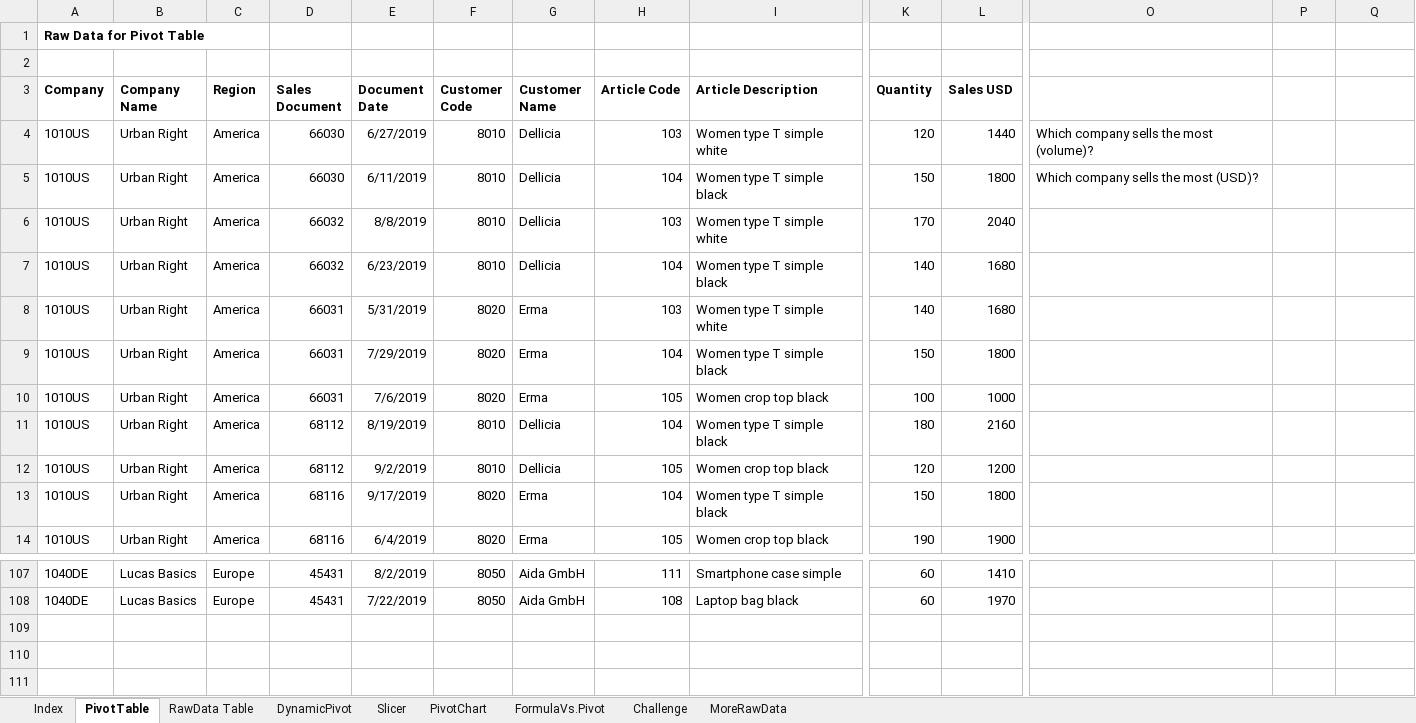
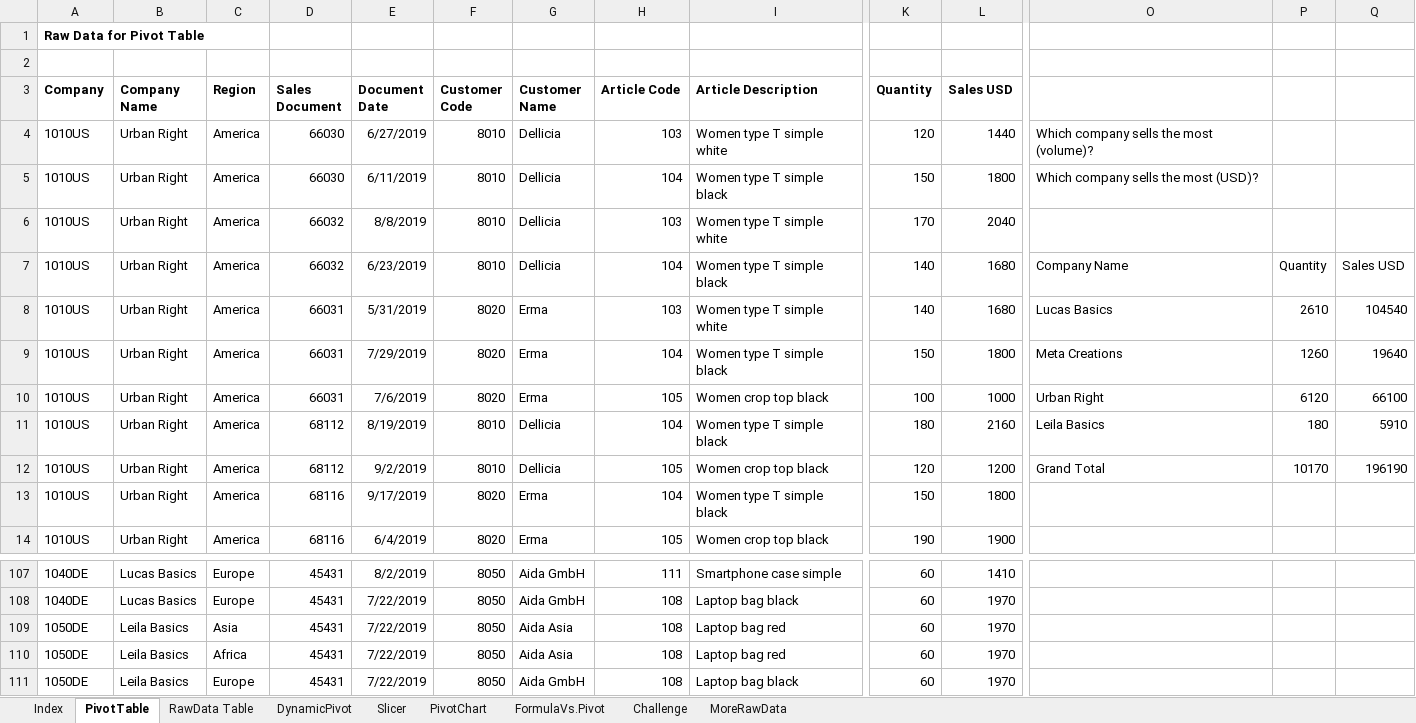
Before and after one commit to sc-grads/Rivashan_Govender, an Excel workbook: Udemy Course Content/Excel Essentials for the Real World (Complete Excel Course)/S12_Excel_PivotTables_START.xlsx, sheet PivotTable, drawn as a sheet; only a part is shown, gaps mark what is left out; values as stored, in another font and other column widths than the file's, no borders; table styles not drawn; rows hold the shown columns only; the diff names each change by its address in the sheet, - before the commit and + after, or states it on an @@ line.

```diff
--- a/Udemy Course Content/Excel Essentials for the Real World (Complete Excel Course)/S12_Excel_PivotTables_START.xlsx (sheet PivotTable)
+++ b/Udemy Course Content/Excel Essentials for the Real World (Complete Excel Course)/S12_Excel_PivotTables_START.xlsx (sheet PivotTable)
-O7: (empty)
+O7: Company Name
-P7: (empty)
+P7: Quantity
-Q7: (empty)
+Q7: Sales USD
-O8: (empty)
+O8: Lucas Basics
-P8: (empty)
+P8: 2610
-Q8: (empty)
+Q8: 104540
-O9: (empty)
+O9: Meta Creations
-P9: (empty)
+P9: 1260
-Q9: (empty)
+Q9: 19640
-O10: (empty)
+O10: Urban Right
-P10: (empty)
+P10: 6120
-Q10: (empty)
+Q10: 66100
-O11: (empty)
+O11: Leila Basics
-P11: (empty)
+P11: 180
-Q11: (empty)
+Q11: 5910
-O12: (empty)
+O12: Grand Total
-P12: (empty)
+P12: 10170
-Q12: (empty)
+Q12: 196190
+row 109: 1050DE | Leila Basics | Asia | 45431 | 7/22/2019 | 8050 | Aida Asia | 108 | Laptop bag red | 60 | 1970
+row 110: 1050DE | Leila Basics | Africa | 45431 | 7/22/2019 | 8050 | Aida Asia | 108 | Laptop bag red | 60 | 1970
+row 111: 1050DE | Leila Basics | Europe | 45431 | 7/22/2019 | 8050 | Aida GmbH | 108 | Laptop bag black | 60 | 1970
```
Also changed, not shown: sheet DynamicPivot, sheet Challenge, sheet PivotChart, sheet Slicer, charts or pictures, 33 other files.
